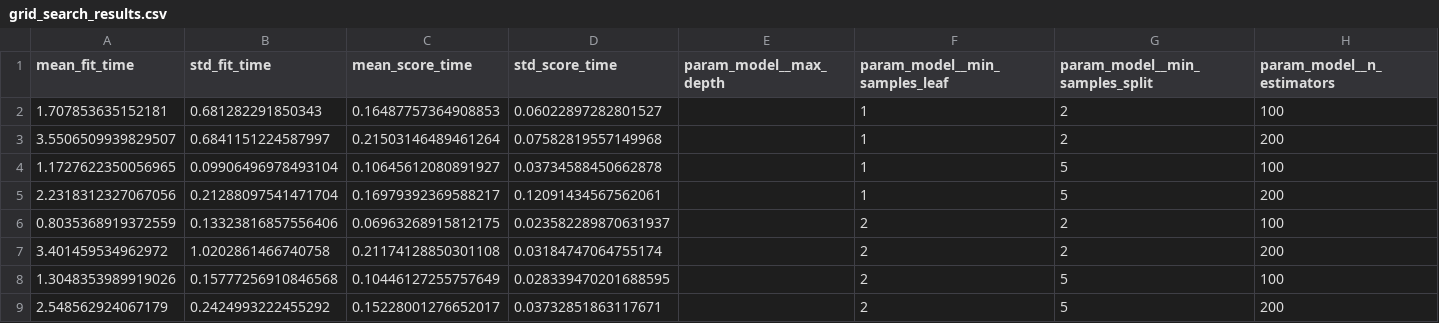
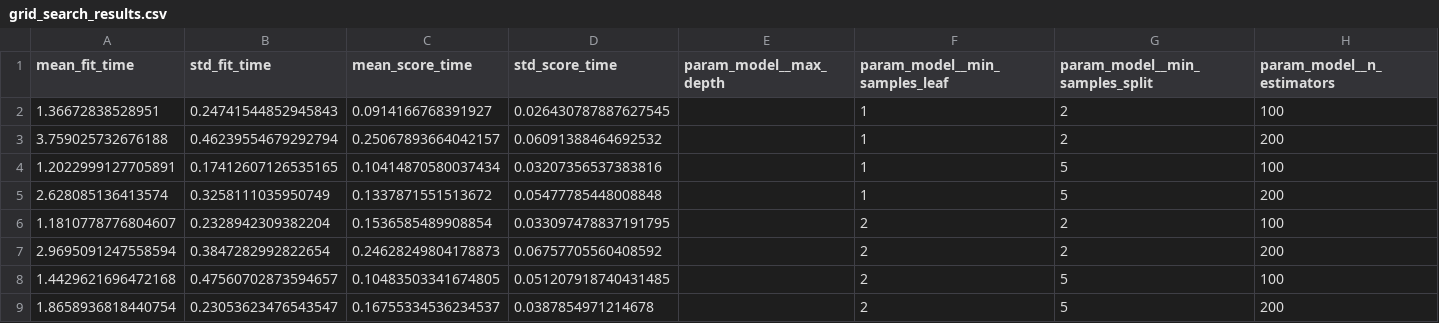
Before and after one commit to Swetha1929/tourism-mlops-project, a CSV file: tourism_project/model_building/grid_search_results.csv, drawn as a sheet; only a part is shown; the diff covers the shown part only; the diff names each change by its address in the sheet, - before the commit and + after, or states it on an @@ line.

Commit message:
Initial commit for Tourism MLOps Project

```diff
--- a/tourism_project/model_building/grid_search_results.csv
+++ b/tourism_project/model_building/grid_search_results.csv
-A2 (mean_fit_time): 1.707853635152181
+A2 (mean_fit_time): 1.36672838528951
-B2 (std_fit_time): 0.681282291850343
+B2 (std_fit_time): 0.24741544852945843
-C2 (mean_score_time): 0.16487757364908853
+C2 (mean_score_time): 0.0914166768391927
-D2 (std_score_time): 0.06022897282801527
+D2 (std_score_time): 0.026430787887627545
-A3 (mean_fit_time): 3.5506509939829507
+A3 (mean_fit_time): 3.759025732676188
-B3 (std_fit_time): 0.6841151224587997
+B3 (std_fit_time): 0.46239554679292794
-C3 (mean_score_time): 0.21503146489461264
+C3 (mean_score_time): 0.25067893664042157
-D3 (std_score_time): 0.07582819557149968
+D3 (std_score_time): 0.06091388464692532
-A4 (mean_fit_time): 1.1727622350056965
+A4 (mean_fit_time): 1.2022999127705891
-B4 (std_fit_time): 0.09906496978493104
+B4 (std_fit_time): 0.17412607126535165
-C4 (mean_score_time): 0.10645612080891927
+C4 (mean_score_time): 0.10414870580037434
-D4 (std_score_time): 0.03734588450662878
+D4 (std_score_time): 0.03207356537383816
-A5 (mean_fit_time): 2.2318312327067056
+A5 (mean_fit_time): 2.628085136413574
-B5 (std_fit_time): 0.21288097541471704
+B5 (std_fit_time): 0.3258111035950749
-C5 (mean_score_time): 0.16979392369588217
+C5 (mean_score_time): 0.1337871551513672
-D5 (std_score_time): 0.12091434567562061
+D5 (std_score_time): 0.05477785448008848
-A6 (mean_fit_time): 0.8035368919372559
+A6 (mean_fit_time): 1.1810778776804607
-B6 (std_fit_time): 0.13323816857556406
+B6 (std_fit_time): 0.2328942309382204
-C6 (mean_score_time): 0.06963268915812175
+C6 (mean_score_time): 0.1536585489908854
-D6 (std_score_time): 0.023582289870631937
+D6 (std_score_time): 0.033097478837191795
-A7 (mean_fit_time): 3.401459534962972
+A7 (mean_fit_time): 2.9695091247558594
-B7 (std_fit_time): 1.0202861466740758
+B7 (std_fit_time): 0.3847282992822654
-C7 (mean_score_time): 0.21174128850301108
+C7 (mean_score_time): 0.24628249804178873
-D7 (std_score_time): 0.03184747064755174
+D7 (std_score_time): 0.06757705560408592
-A8 (mean_fit_time): 1.3048353989919026
+A8 (mean_fit_time): 1.4429621696472168
-B8 (std_fit_time): 0.15777256910846568
+B8 (std_fit_time): 0.47560702873594657
-C8 (mean_score_time): 0.10446127255757649
+C8 (mean_score_time): 0.10483503341674805
-D8 (std_score_time): 0.028339470201688595
+D8 (std_score_time): 0.051207918740431485
-A9 (mean_fit_time): 2.548562924067179
+A9 (mean_fit_time): 1.8658936818440754
-B9 (std_fit_time): 0.2424993222455292
+B9 (std_fit_time): 0.23053623476543547
-C9 (mean_score_time): 0.15228001276652017
+C9 (mean_score_time): 0.16755334536234537
-D9 (std_score_time): 0.03732851863117671
+D9 (std_score_time): 0.0387854971214678
```
Also changed, not shown: 64 edited cells elsewhere in this file, 1 other file.
